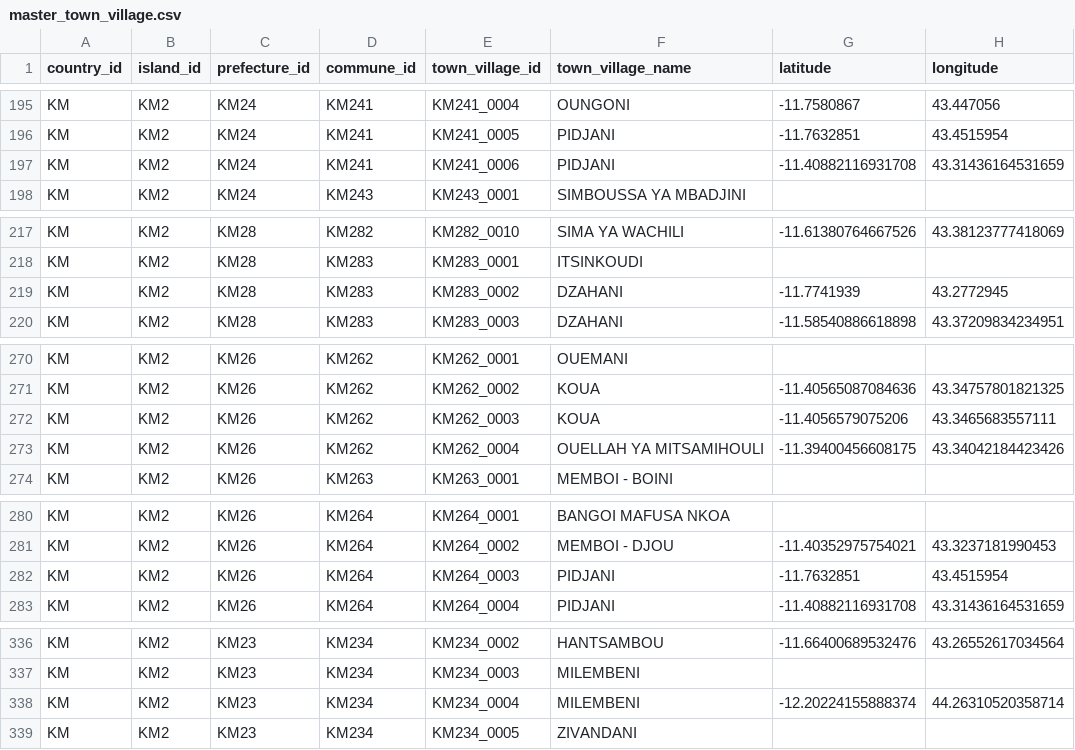
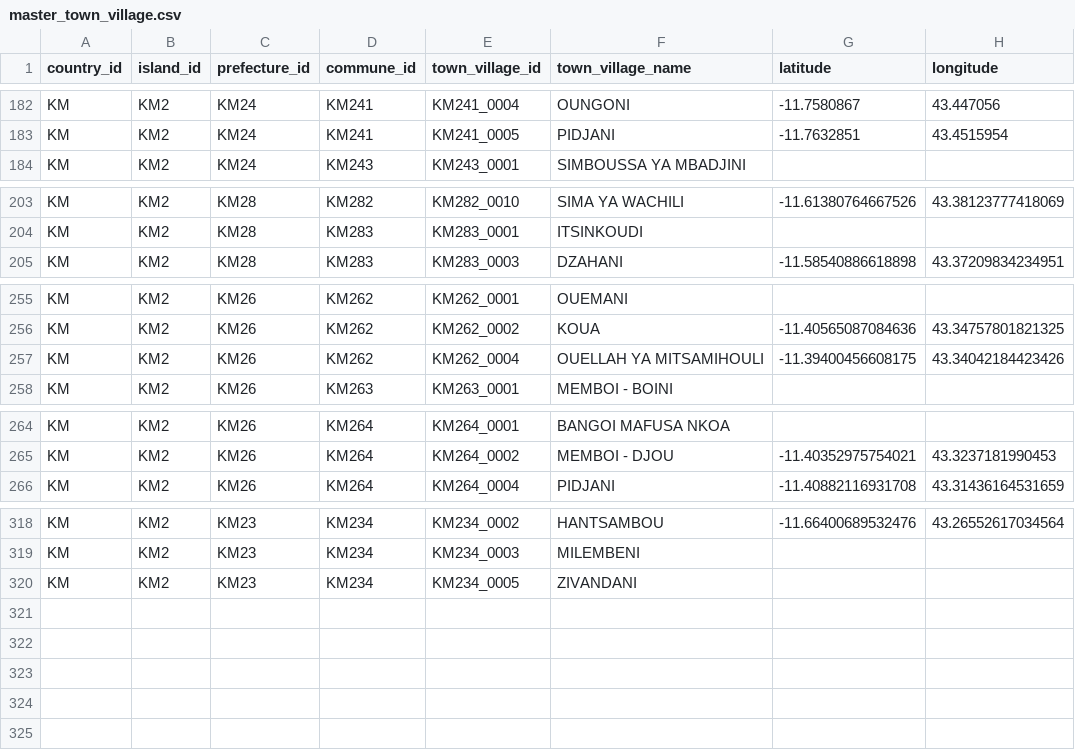
Before and after one commit to hhousni/Comoros-demographics, a CSV file: datasets/master_town_village.csv, drawn as a sheet; only a part is shown, gaps mark what is left out; the diff covers the shown part only.

```diff
--- a/datasets/master_town_village.csv
+++ b/datasets/master_town_village.csv
@@ -196,3 +183,2 @@ KM,KM2,KM24,KM241,KM241_0004,OUNGONI,-11.7580867,43.447056
 KM,KM2,KM24,KM241,KM241_0005,PIDJANI,-11.7632851,43.4515954
-KM,KM2,KM24,KM241,KM241_0006,PIDJANI,-11.40882116931708,43.31436164531659
 KM,KM2,KM24,KM243,KM243_0001,SIMBOUSSA YA MBADJINI,,
@@ -218,3 +204,2 @@ KM,KM2,KM28,KM282,KM282_0010,SIMA YA WACHILI,-11.61380764667526,43.3812377741806
 KM,KM2,KM28,KM283,KM283_0001,ITSINKOUDI,,
-KM,KM2,KM28,KM283,KM283_0002,DZAHANI,-11.7741939,43.2772945
 KM,KM2,KM28,KM283,KM283_0003,DZAHANI,-11.58540886618898,43.37209834234951
@@ -271,3 +256,2 @@ KM,KM2,KM26,KM262,KM262_0001,OUEMANI,,
 KM,KM2,KM26,KM262,KM262_0002,KOUA,-11.40565087084636,43.34757801821325
-KM,KM2,KM26,KM262,KM262_0003,KOUA,-11.4056579075206,43.3465683557111
 KM,KM2,KM26,KM262,KM262_0004,OUELLAH YA MITSAMIHOULI,-11.39400456608175,43.34042184423426
@@ -281,3 +265,2 @@ KM,KM2,KM26,KM264,KM264_0001,BANGOI MAFUSA NKOA,,
 KM,KM2,KM26,KM264,KM264_0002,MEMBOI - DJOU,-11.40352975754021,43.3237181990453
-KM,KM2,KM26,KM264,KM264_0003,PIDJANI,-11.7632851,43.4515954
 KM,KM2,KM26,KM264,KM264_0004,PIDJANI,-11.40882116931708,43.31436164531659
@@ -337,3 +319,2 @@ KM,KM2,KM23,KM234,KM234_0002,HANTSAMBOU,-11.66400689532476,43.26552617034564
 KM,KM2,KM23,KM234,KM234_0003,MILEMBENI,,
-KM,KM2,KM23,KM234,KM234_0004,MILEMBENI,-12.20224155888374,44.26310520358714
 KM,KM2,KM23,KM234,KM234_0005,ZIVANDANI,,
```
Also changed, not shown: 14 removed rows and 18 edited cells elsewhere in this file, 3 other files.
